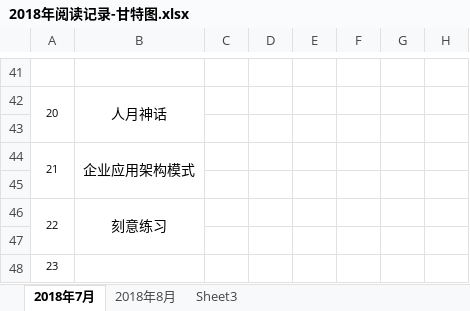
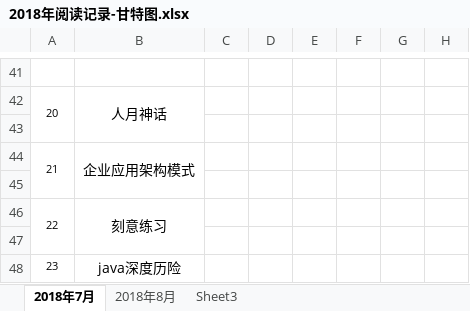
Before and after one commit to EvanLeung08/eshare-architect-knowledge-network, an Excel workbook: 阅读甘特图/2018年阅读记录-甘特图.xlsx, sheet 2018年7月, drawn as a sheet; only a part is shown, gaps mark what is left out; values as stored, in another font and other column widths than the file's, no borders; the diff names each change by its address in the sheet, - before the commit and + after, or states it on an @@ line.

Commit message:
doc:更新阅读记录

```diff
--- a/阅读甘特图/2018年阅读记录-甘特图.xlsx (sheet 2018年7月)
+++ b/阅读甘特图/2018年阅读记录-甘特图.xlsx (sheet 2018年7月)
-B48: (empty)
+B48: java深度历险
```
